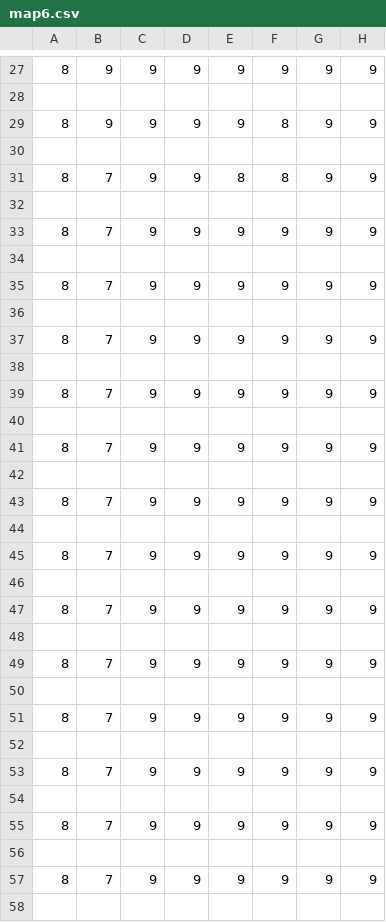
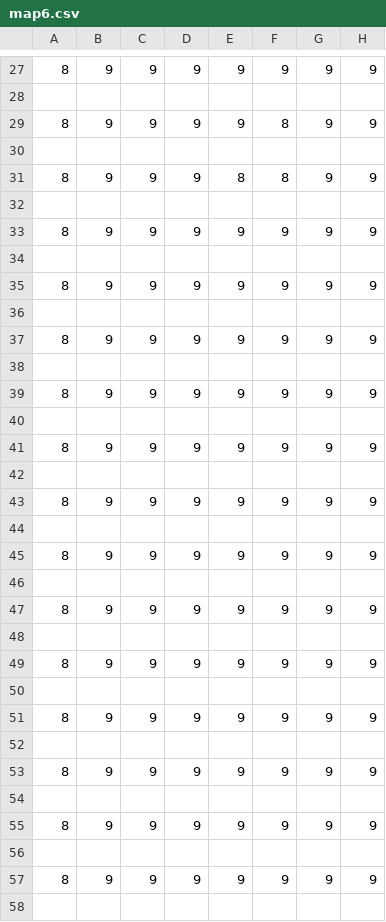
Before and after one commit to kkoser/FinalFourFearsomeFantasy, a CSV file: MapFiles/map6.csv, drawn as a sheet; only a part is shown, gaps mark what is left out; the diff covers the shown part only; the diff names each change by its address in the sheet, - before the commit and + after, or states it on an @@ line.

```diff
--- a/MapFiles/map6.csv
+++ b/MapFiles/map6.csv
-B31: 7
+B31: 9
-B33: 7
+B33: 9
-B35: 7
+B35: 9
-B37: 7
+B37: 9
-B39: 7
+B39: 9
-B41: 7
+B41: 9
-B43: 7
+B43: 9
-B45: 7
+B45: 9
-B47: 7
+B47: 9
-B49: 7
+B49: 9
-B51: 7
+B51: 9
-B53: 7
+B53: 9
-B55: 7
+B55: 9
-B57: 7
+B57: 9
```
Also changed, not shown: 28 edited cells elsewhere in this file, 1 other file.
